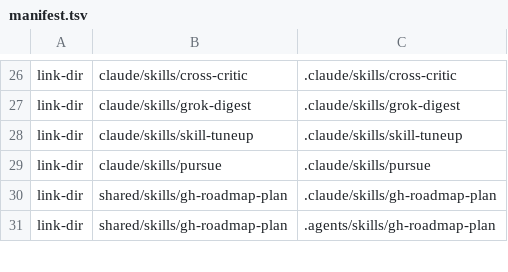
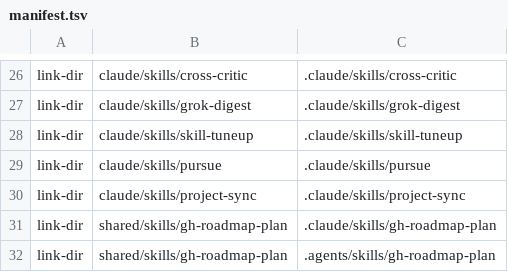
Before and after one commit to trow126/agents-toolkit, a TSV file: install/manifest.tsv, drawn as a sheet; only a part is shown, gaps mark what is left out.

```diff
--- a/install/manifest.tsv
+++ b/install/manifest.tsv
@@ -29,2 +29,3 @@ link-dir	claude/skills/skill-tuneup	.claude/skills/skill-tuneup
 link-dir	claude/skills/pursue	.claude/skills/pursue
+link-dir	claude/skills/project-sync	.claude/skills/project-sync
 link-dir	shared/skills/gh-roadmap-plan	.claude/skills/gh-roadmap-plan
```
Also changed, not shown: docs/contracts/skill-authority.tsv, docs/reports/inventory-elements.tsv, 9 other files.
